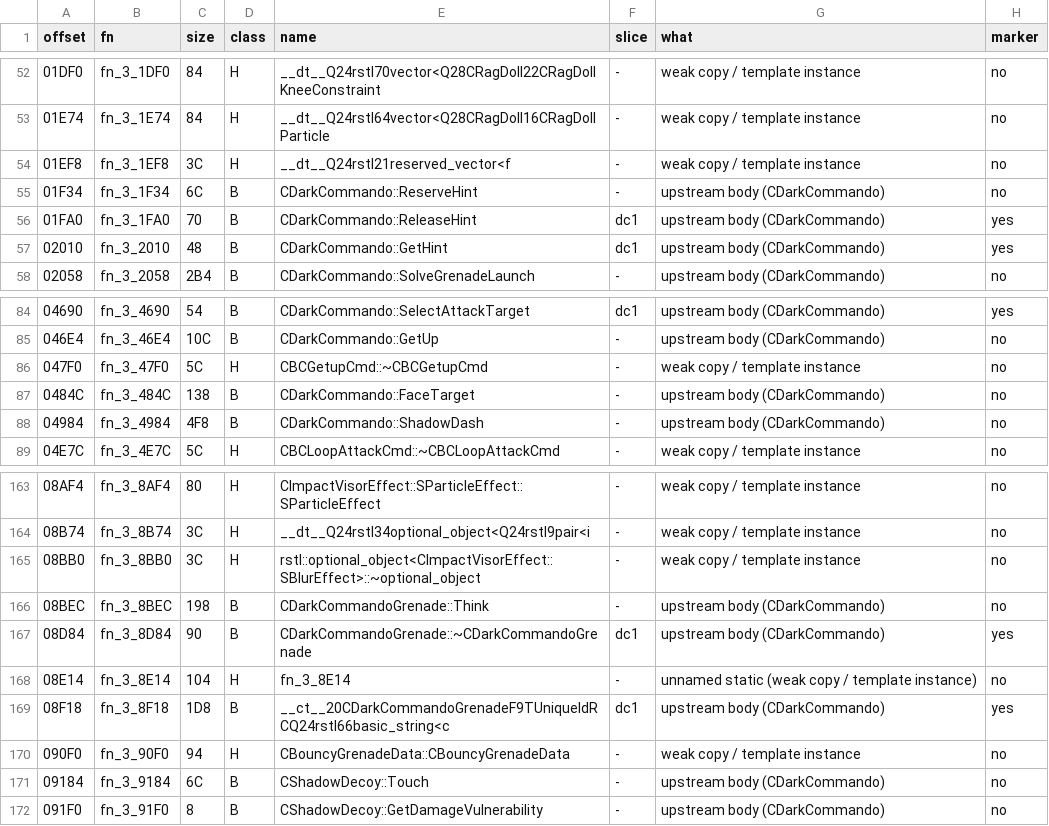
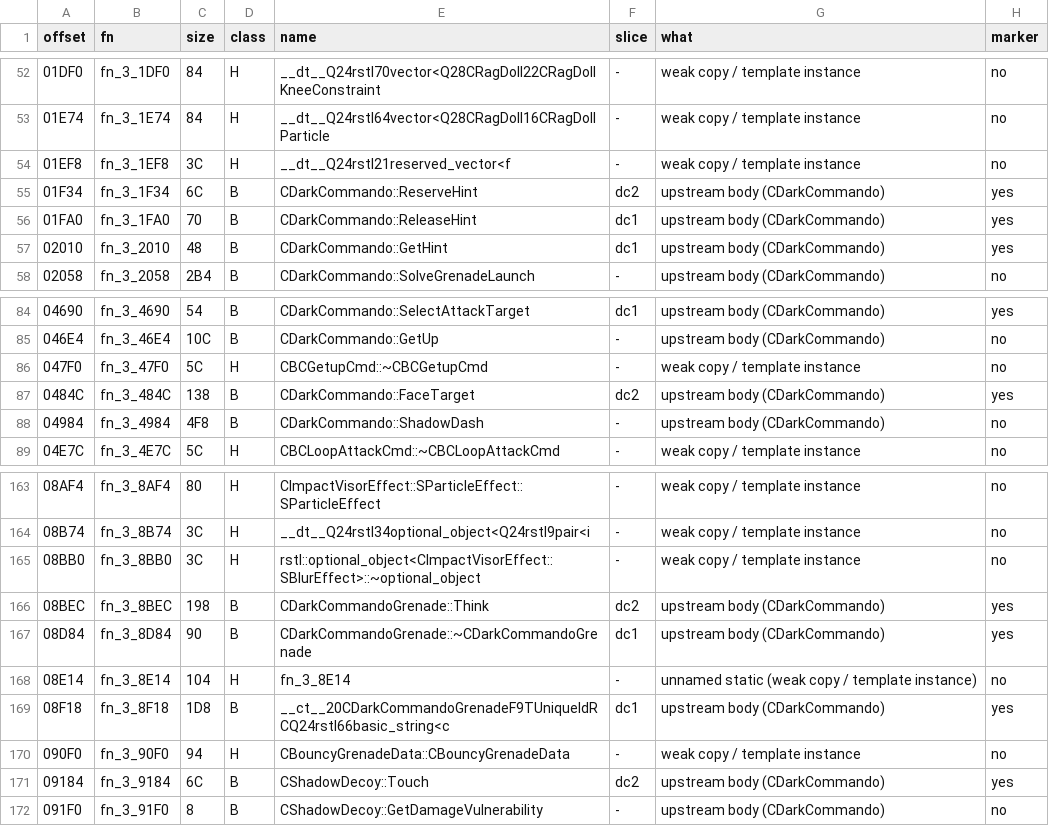
Before and after one commit to NitrosGits/MetroidPrime2Port-DSU, a TSV file: docs/module-analysis/DarkCommando_functions.tsv, drawn as a sheet; only a part is shown, gaps mark what is left out; the diff covers the shown part only.

```diff
--- a/docs/module-analysis/DarkCommando_functions.tsv
+++ b/docs/module-analysis/DarkCommando_functions.tsv
@@ -54,3 +54,3 @@ offset	fn	size	class	name	slice	what	marker
 01EF8	fn_3_1EF8	3C	H	__dt__Q24rstl21reserved_vector<f	-	weak copy / template instance	no
-01F34	fn_3_1F34	6C	B	CDarkCommando::ReserveHint	-	upstream body (CDarkCommando)	no
+01F34	fn_3_1F34	6C	B	CDarkCommando::ReserveHint	dc2	upstream body (CDarkCommando)	yes
 01FA0	fn_3_1FA0	70	B	CDarkCommando::ReleaseHint	dc1	upstream body (CDarkCommando)	yes
@@ -86,3 +86,3 @@ offset	fn	size	class	name	slice	what	marker
 047F0	fn_3_47F0	5C	H	CBCGetupCmd::~CBCGetupCmd	-	weak copy / template instance	no
-0484C	fn_3_484C	138	B	CDarkCommando::FaceTarget	-	upstream body (CDarkCommando)	no
+0484C	fn_3_484C	138	B	CDarkCommando::FaceTarget	dc2	upstream body (CDarkCommando)	yes
 04984	fn_3_4984	4F8	B	CDarkCommando::ShadowDash	-	upstream body (CDarkCommando)	no
@@ -165,3 +165,3 @@ offset	fn	size	class	name	slice	what	marker
 08BB0	fn_3_8BB0	3C	H	rstl::optional_object<CImpactVisorEffect::SBlurEffect>::~optional_object	-	weak copy / template instance	no
-08BEC	fn_3_8BEC	198	B	CDarkCommandoGrenade::Think	-	upstream body (CDarkCommando)	no
+08BEC	fn_3_8BEC	198	B	CDarkCommandoGrenade::Think	dc2	upstream body (CDarkCommando)	yes
 08D84	fn_3_8D84	90	B	CDarkCommandoGrenade::~CDarkCommandoGrenade	dc1	upstream body (CDarkCommando)	yes
@@ -170,3 +170,3 @@ offset	fn	size	class	name	slice	what	marker
 090F0	fn_3_90F0	94	H	CBouncyGrenadeData::CBouncyGrenadeData	-	weak copy / template instance	no
-09184	fn_3_9184	6C	B	CShadowDecoy::Touch	-	upstream body (CDarkCommando)	no
+09184	fn_3_9184	6C	B	CShadowDecoy::Touch	dc2	upstream body (CDarkCommando)	yes
 091F0	fn_3_91F0	8	B	CShadowDecoy::GetDamageVulnerability	-	upstream body (CDarkCommando)	no
```
Also changed, not shown: 20 edited cells elsewhere in this file, 5 other files.
